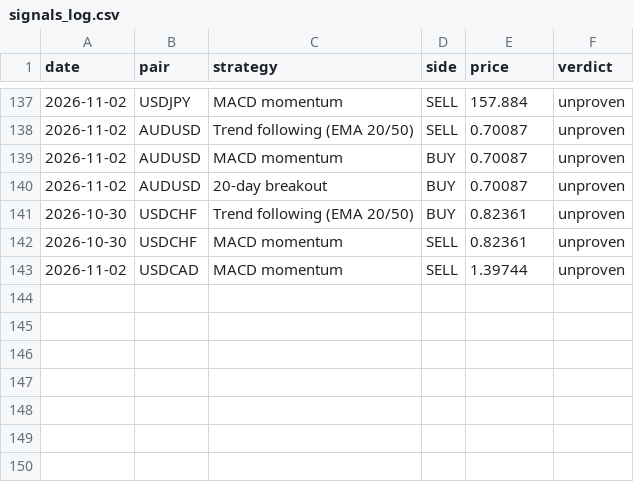
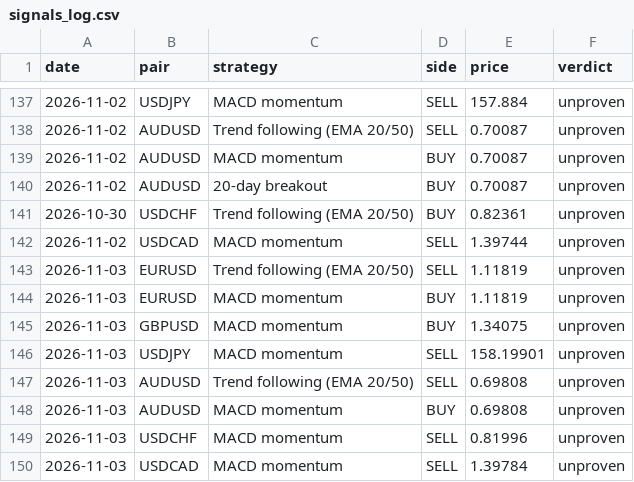
Before and after one commit to Lunzalu9239/forex-scanner, a CSV file: signals_log.csv, drawn as a sheet; only a part is shown, gaps mark what is left out; removed rows and columns are numbered as before the commit, all else as after; the diff names each change by its address in the sheet, - before the commit and + after, or states it on an @@ line.

```diff
--- a/signals_log.csv
+++ b/signals_log.csv
-row 142: 2026-10-30 | USDCHF | MACD momentum | SELL | 0.82361 | unproven
+row 143: 2026-11-03 | EURUSD | Trend following (EMA 20/50) | SELL | 1.11819 | unproven
+row 144: 2026-11-03 | EURUSD | MACD momentum | BUY | 1.11819 | unproven
+row 145: 2026-11-03 | GBPUSD | MACD momentum | BUY | 1.34075 | unproven
+row 146: 2026-11-03 | USDJPY | MACD momentum | SELL | 158.19901 | unproven
+row 147: 2026-11-03 | AUDUSD | Trend following (EMA 20/50) | SELL | 0.69808 | unproven
+row 148: 2026-11-03 | AUDUSD | MACD momentum | BUY | 0.69808 | unproven
+row 149: 2026-11-03 | USDCHF | MACD momentum | SELL | 0.81996 | unproven
+row 150: 2026-11-03 | USDCAD | MACD momentum | SELL | 1.39784 | unproven
```
Also changed, not shown: 1 other file.
